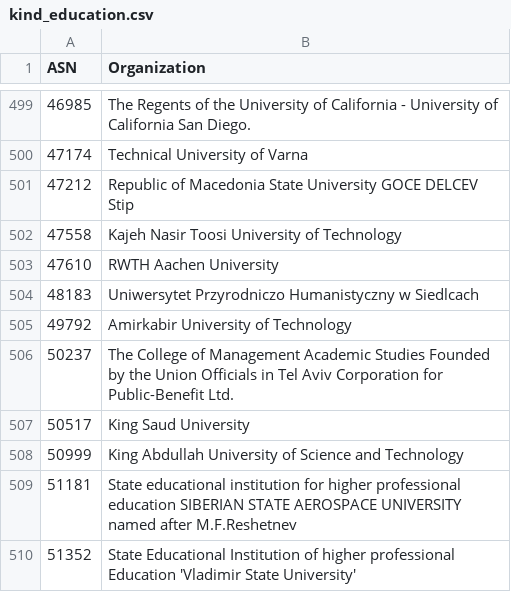
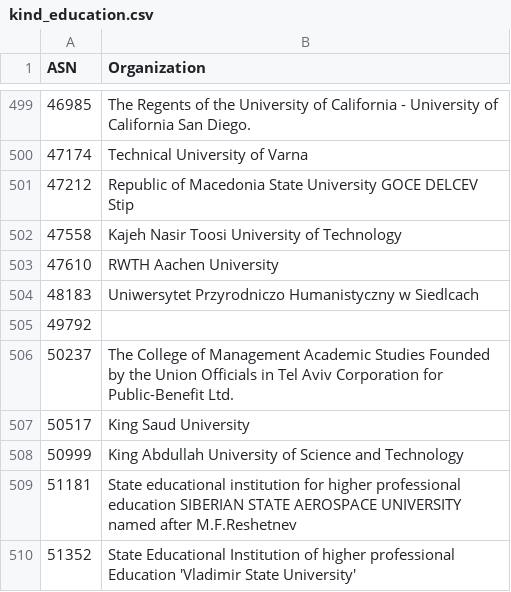
Before and after one commit to O-X-L/risk-db-lists, a CSV file: asn/kind_education.csv, drawn as a sheet; only a part is shown, gaps mark what is left out.

```diff
--- a/asn/kind_education.csv
+++ b/asn/kind_education.csv
@@ -504,3 +504,3 @@ ASN,Organization
 48183,Uniwersytet Przyrodniczo Humanistyczny w Siedlcach
-49792,Amirkabir University of Technology
+49792,
 50237,The College of Management Academic Studies Founded by the Union Officials in Tel Aviv Corporation for Public-Benefit Ltd.
```
Also changed, not shown: asn/kind_isp.csv, asn/top_10000.csv, 32 other files.
